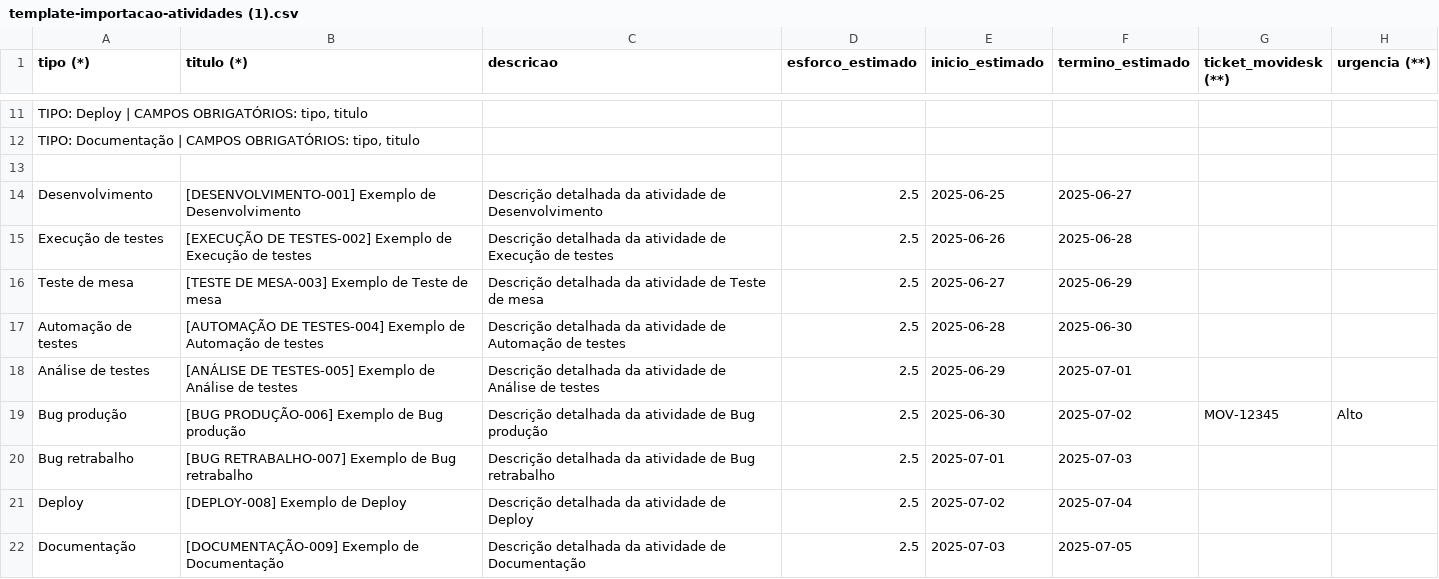
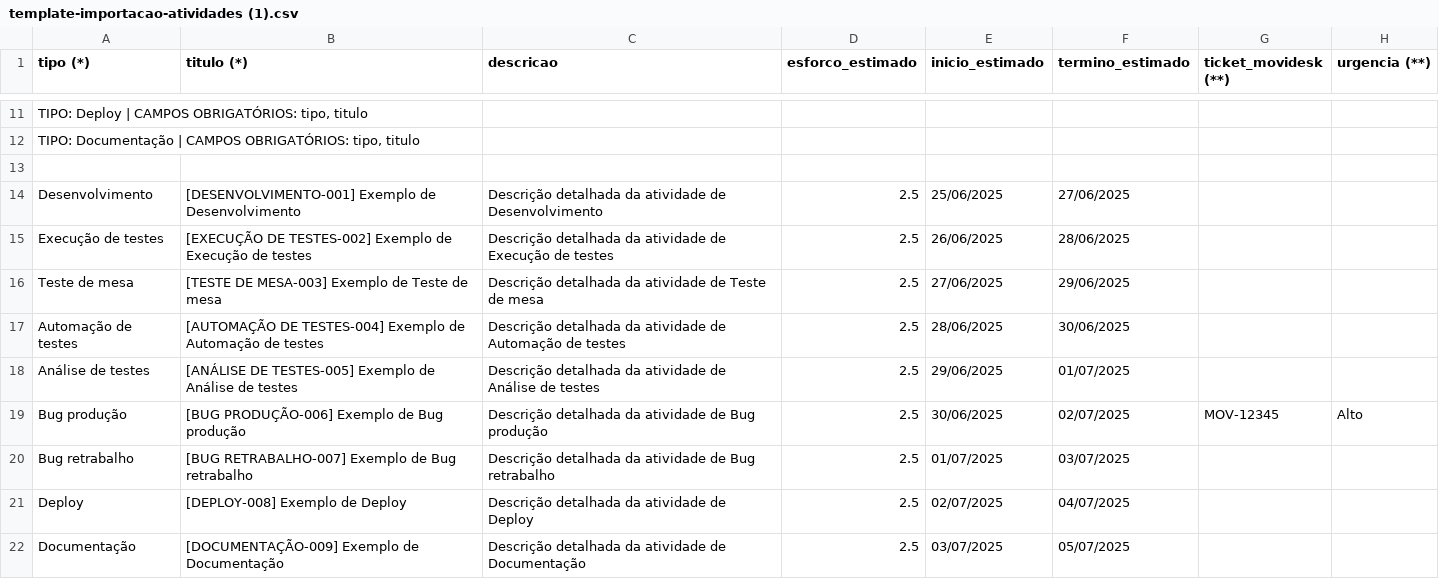
Before and after one commit to karladaiany/kqa, a CSV file: tools/template-importacao-atividades (1).csv, drawn as a sheet; only a part is shown, gaps mark what is left out; the diff names each change by its address in the sheet, - before the commit and + after, or states it on an @@ line.

```diff
--- a/tools/template-importacao-atividades (1).csv
+++ b/tools/template-importacao-atividades (1).csv
-E14 (inicio_estimado): 2025-06-25
+E14 (inicio_estimado): 25/06/2025
-F14 (termino_estimado): 2025-06-27
+F14 (termino_estimado): 27/06/2025
-E15 (inicio_estimado): 2025-06-26
+E15 (inicio_estimado): 26/06/2025
-F15 (termino_estimado): 2025-06-28
+F15 (termino_estimado): 28/06/2025
-E16 (inicio_estimado): 2025-06-27
+E16 (inicio_estimado): 27/06/2025
-F16 (termino_estimado): 2025-06-29
+F16 (termino_estimado): 29/06/2025
-E17 (inicio_estimado): 2025-06-28
+E17 (inicio_estimado): 28/06/2025
-F17 (termino_estimado): 2025-06-30
+F17 (termino_estimado): 30/06/2025
-E18 (inicio_estimado): 2025-06-29
+E18 (inicio_estimado): 29/06/2025
-F18 (termino_estimado): 2025-07-01
+F18 (termino_estimado): 01/07/2025
-E19 (inicio_estimado): 2025-06-30
+E19 (inicio_estimado): 30/06/2025
-F19 (termino_estimado): 2025-07-02
+F19 (termino_estimado): 02/07/2025
-E20 (inicio_estimado): 2025-07-01
+E20 (inicio_estimado): 01/07/2025
-F20 (termino_estimado): 2025-07-03
+F20 (termino_estimado): 03/07/2025
-E21 (inicio_estimado): 2025-07-02
+E21 (inicio_estimado): 02/07/2025
-F21 (termino_estimado): 2025-07-04
+F21 (termino_estimado): 04/07/2025
-E22 (inicio_estimado): 2025-07-03
+E22 (inicio_estimado): 03/07/2025
-F22 (termino_estimado): 2025-07-05
+F22 (termino_estimado): 05/07/2025
```
Also changed, not shown: 8 other files.
